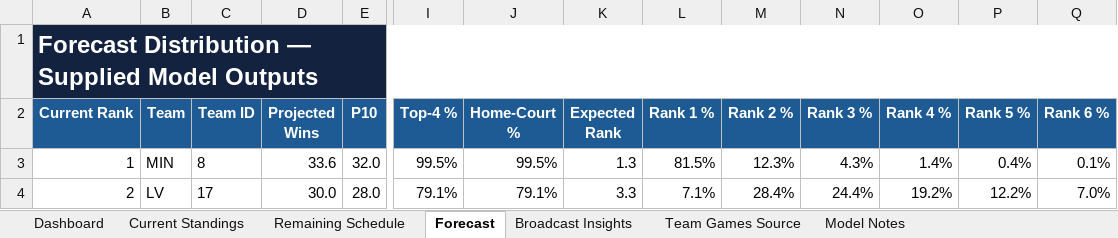
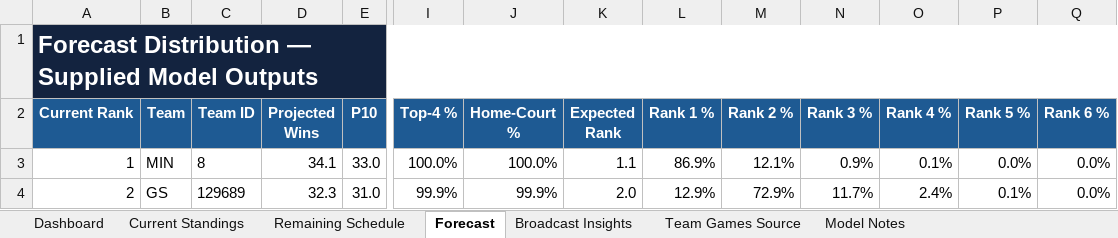
Before and after one commit to kbsmd-sportsmusicdata/wnba-pbpstats-2026-pipeline, an Excel workbook: analysis/standings_playoff_forecast/deliverables/season=2026/latest/wnba_standings_playoff_forecast.xlsx, sheet Forecast, drawn as a sheet; only a part is shown, gaps mark what is left out; values as stored, in another font and other column widths than the file's, no borders; conditional formats and table styles not drawn; the diff covers the shown part only; the diff names each change by its address in the sheet, - before the commit and + after, or states it on an @@ line.

```diff
--- a/analysis/standings_playoff_forecast/deliverables/season=2026/latest/wnba_standings_playoff_forecast.xlsx (sheet Forecast)
+++ b/analysis/standings_playoff_forecast/deliverables/season=2026/latest/wnba_standings_playoff_forecast.xlsx (sheet Forecast)
-D3 (Projected Wins): 33.6
+D3 (Projected Wins): 34.1
-E3 (P10): 32.0
+E3 (P10): 33.0
-I3 (Top-4 %): 99.5%
+I3 (Top-4 %): 100.0%
-J3 (Home-Court %): 99.5%
+J3 (Home-Court %): 100.0%
-K3 (Expected Rank): 1.3
+K3 (Expected Rank): 1.1
-L3 (Rank 1 %): 81.5%
+L3 (Rank 1 %): 86.9%
-M3 (Rank 2 %): 12.3%
+M3 (Rank 2 %): 12.1%
-N3 (Rank 3 %): 4.3%
+N3 (Rank 3 %): 0.9%
-O3 (Rank 4 %): 1.4%
+O3 (Rank 4 %): 0.1%
-P3 (Rank 5 %): 0.4%
+P3 (Rank 5 %): 0.0%
-Q3 (Rank 6 %): 0.1%
+Q3 (Rank 6 %): 0.0%
-B4 (Team): LV
+B4 (Team): GS
-C4 (Team ID): 17
+C4 (Team ID): 129689
-D4 (Projected Wins): 30.0
+D4 (Projected Wins): 32.3
-E4 (P10): 28.0
+E4 (P10): 31.0
-I4 (Top-4 %): 79.1%
+I4 (Top-4 %): 99.9%
-J4 (Home-Court %): 79.1%
+J4 (Home-Court %): 99.9%
-K4 (Expected Rank): 3.3
+K4 (Expected Rank): 2.0
-L4 (Rank 1 %): 7.1%
+L4 (Rank 1 %): 12.9%
-M4 (Rank 2 %): 28.4%
+M4 (Rank 2 %): 72.9%
-N4 (Rank 3 %): 24.4%
+N4 (Rank 3 %): 11.7%
-O4 (Rank 4 %): 19.2%
+O4 (Rank 4 %): 2.4%
-P4 (Rank 5 %): 12.2%
+P4 (Rank 5 %): 0.1%
-Q4 (Rank 6 %): 7.0%
+Q4 (Rank 6 %): 0.0%
```
Also changed, not shown: 199 edited cells elsewhere in this sheet, sheet Team Games Source, sheet Remaining Schedule, sheet Current Standings, sheet Broadcast Insights, sheet Dashboard, sheet Model Notes, 16 other files.
